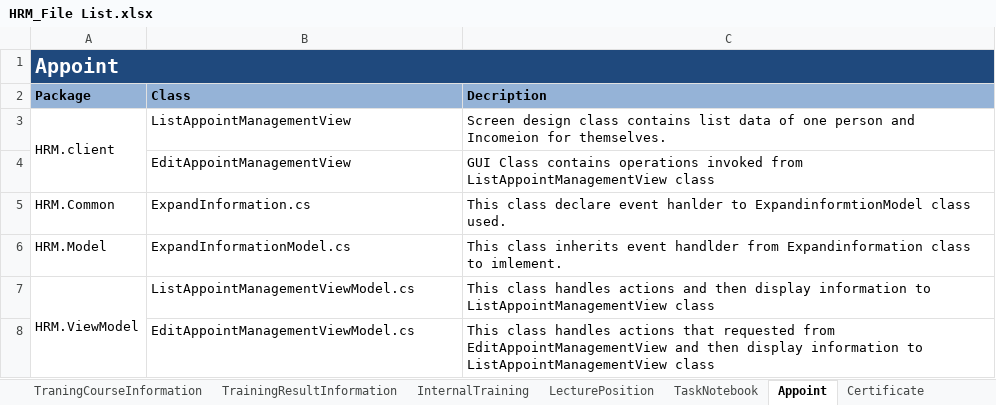
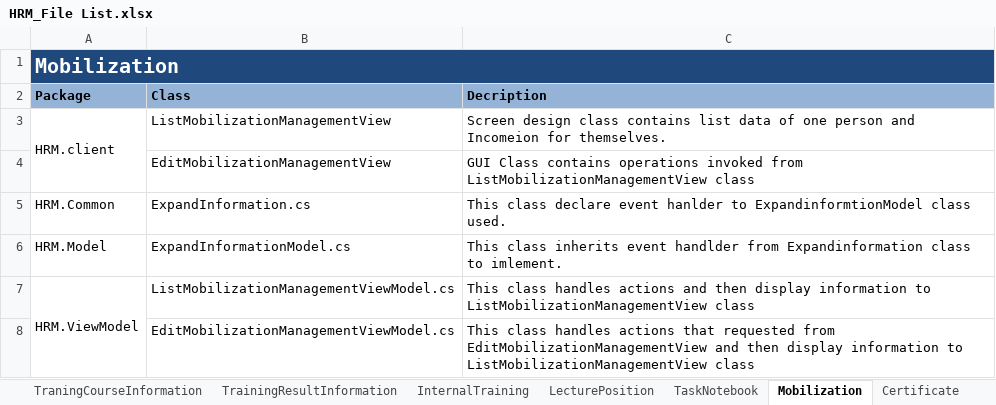
Before and after one commit to google-code-export/hrm-k14vlu, an Excel workbook: Detail Design/HRM_File List.xlsx, sheet Mobilization, drawn as a sheet; values as stored, in another font and other column widths than the file's, no borders; the diff names each change by its address in the sheet, - before the commit and + after, or states it on an @@ line.

```diff
--- a/Detail Design/HRM_File List.xlsx (sheet Mobilization)
+++ b/Detail Design/HRM_File List.xlsx (sheet Mobilization)
-sheet tab: Appoint
+sheet tab: Mobilization
-A1 (Package): Appoint
+A1 (Package): Mobilization
-B3 (Class): ListAppointManagementView
+B3 (Class): ListMobilizationManagementView
-B4 (Class): EditAppointManagementView
+B4 (Class): EditMobilizationManagementView
-C4 (Decription): …invoked from ListAppointManagementView class
+C4 (Decription): …invoked from ListMobilizationManagementView class
-B7 (Class): ListAppointManagementViewModel.cs
+B7 (Class): ListMobilizationManagementViewModel.cs
-C7 (Decription): …information to ListAppointManagementView class
+C7 (Decription): …information to ListMobilizationManagementView class
-B8 (Class): EditAppointManagementViewModel.cs
+B8 (Class): EditMobilizationManagementViewModel.cs
-C8 (Decription): …requested from EditAppointManagementView and then display information to ListAppointManagementView class
+C8 (Decription): …requested from EditMobilizationManagementView and then display information to ListMobilizationManagementView class
```
Also changed, not shown: sheet StaffHistory.
